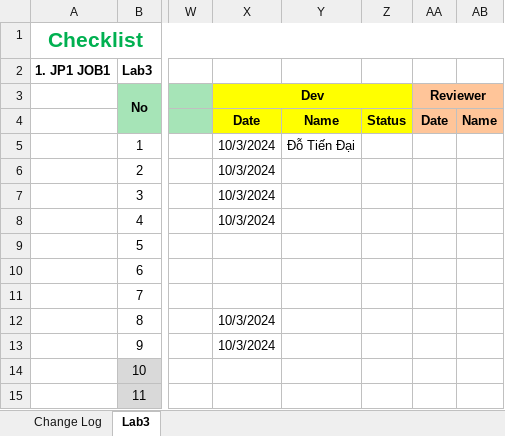
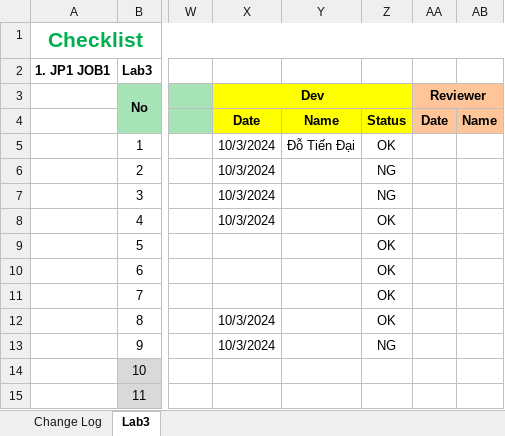
Before and after one commit to DoTienDai/chuyendephattrienweb1, an Excel workbook: security/checklist_security-lab3.xlsx, sheet Lab3, drawn as a sheet; only a part is shown, gaps mark what is left out; values as stored, in another font and other column widths than the file's, no borders; the diff names each change by its address in the sheet, - before the commit and + after, or states it on an @@ line.

Commit message:
update

```diff
--- a/security/checklist_security-lab3.xlsx (sheet Lab3)
+++ b/security/checklist_security-lab3.xlsx (sheet Lab3)
-Z5: (empty)
+Z5: OK
-Z6:Z7: (empty)
+Z6:Z7: NG
-Z8:Z12: (empty)
+Z8:Z12: OK
-Z13: (empty)
+Z13: NG
```
